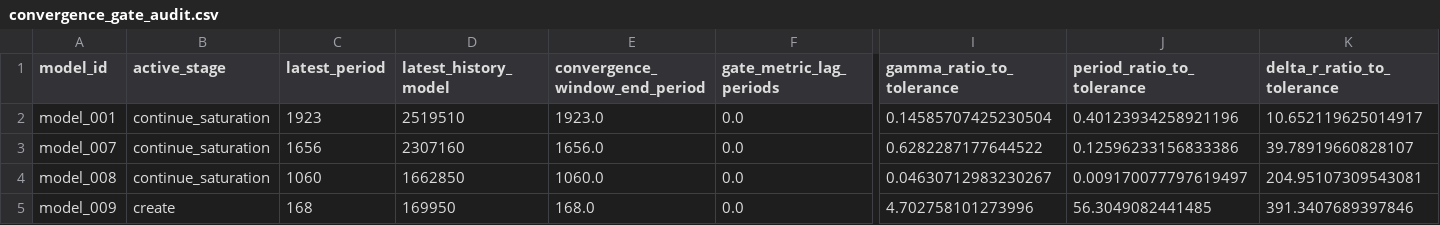
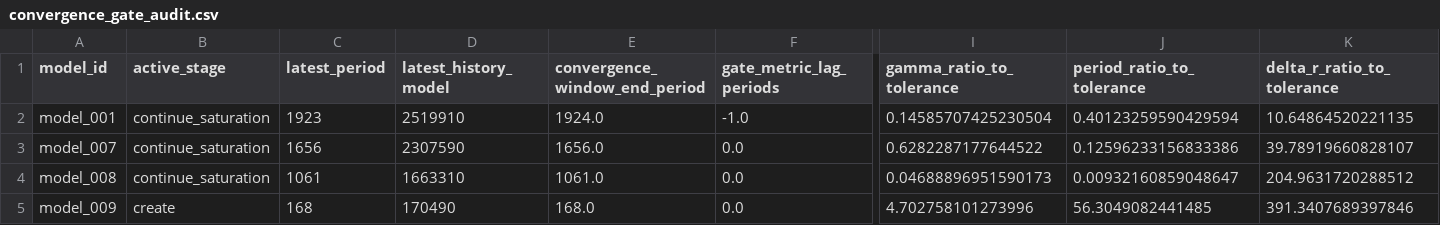
Before and after one commit to earlbellinger/earlbellinger.github.io, a CSV file: apps/kappa/metadata/convergence_gate_audit.csv, drawn as a sheet; only a part is shown, gaps mark what is left out; the diff names each change by its address in the sheet, - before the commit and + after, or states it on an @@ line.

```diff
--- a/apps/kappa/metadata/convergence_gate_audit.csv
+++ b/apps/kappa/metadata/convergence_gate_audit.csv
-D2 (latest_history_model): 2519510
+D2 (latest_history_model): 2519910
-E2 (convergence_window_end_period): 1923.0
+E2 (convergence_window_end_period): 1924.0
-F2 (gate_metric_lag_periods): 0.0
+F2 (gate_metric_lag_periods): -1.0
-J2 (period_ratio_to_tolerance): 0.40123934258921196
+J2 (period_ratio_to_tolerance): 0.40123259590429594
-K2 (delta_r_ratio_to_tolerance): 10.652119625014917
+K2 (delta_r_ratio_to_tolerance): 10.64864520221135
-D3 (latest_history_model): 2307160
+D3 (latest_history_model): 2307590
-C4 (latest_period): 1060
+C4 (latest_period): 1061
-D4 (latest_history_model): 1662850
+D4 (latest_history_model): 1663310
-E4 (convergence_window_end_period): 1060.0
+E4 (convergence_window_end_period): 1061.0
-I4 (gamma_ratio_to_tolerance): 0.04630712983230267
+I4 (gamma_ratio_to_tolerance): 0.04688896951590173
-J4 (period_ratio_to_tolerance): 0.009170077797619497
+J4 (period_ratio_to_tolerance): 0.00932160859048647
-K4 (delta_r_ratio_to_tolerance): 204.95107309543081
+K4 (delta_r_ratio_to_tolerance): 204.9631720288512
-D5 (latest_history_model): 169950
+D5 (latest_history_model): 170490
```
Also changed, not shown: apps/kappa/metadata/convergence_forecast_last100.csv, apps/kappa/metadata/convergence_summary_last100.csv, 23 other files.
